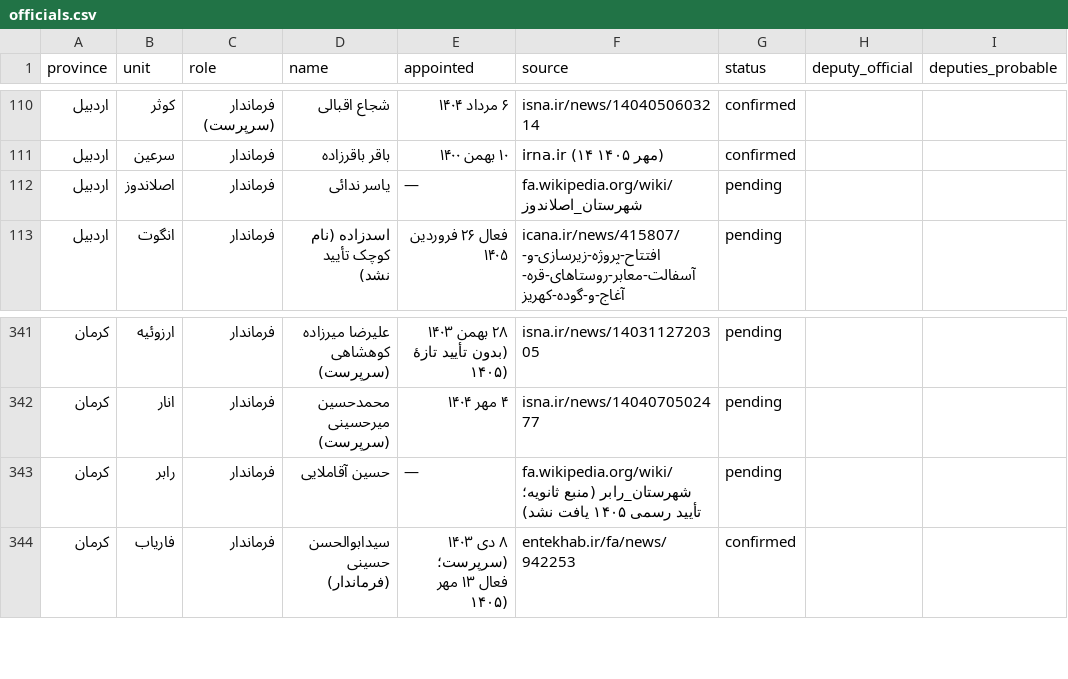
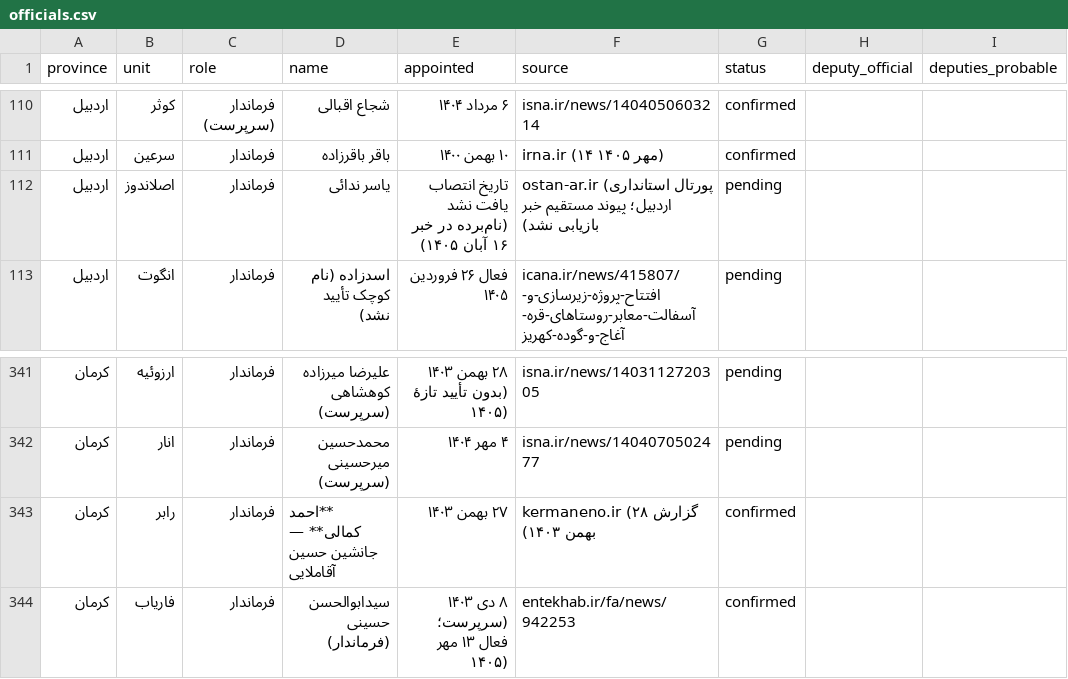
Before and after one commit to babaksos79/iran-civic-atlas, a CSV file: data/officials.csv, drawn as a sheet; only a part is shown, gaps mark what is left out; the diff covers the shown part only; the diff names each change by its address in the sheet, - before the commit and + after, or states it on an @@ line.

Commit message:
بستن ۷ مورد از ۱۹ خلأ ویکی‌پدیایی فصل ۹ با منابع تاریخ‌دار
نام پنج فرماندار کهنه بود و با شاهد ۱۴۰۳–۱۴۰۵ اصلاح شد (بوئین و میاندشت، چادگان، فارسان، بام و صفی‌آباد، رابر) و دو مورد هم سنددار شد (سرخه، عشق‌آباد). یک ردیف بدستون‌بندی‌شدهٔ سرخه هم اصلاح شد؛ دسته‌بندی و آمار پوشش در فصل ۹، README و کتابچه به‌روز شد.

```diff
--- a/data/officials.csv
+++ b/data/officials.csv
-E112 (appointed): —
+E112 (appointed): تاریخ انتصاب یافت نشد (نام‌برده در خبر ۱۶ آبان ۱۴۰۵)
-F112 (source): fa.wikipedia.org/wiki/شهرستان_اصلاندوز
+F112 (source): ostan-ar.ir (پورتال استانداری اردبیل؛ پیوند مستقیم خبر بازیابی نشد)
-D343 (name): حسین آقاملایی
+D343 (name): **احمد کمالی** — جانشین حسین آقاملایی
-E343 (appointed): —
+E343 (appointed): ۲۷ بهمن ۱۴۰۳
-F343 (source): fa.wikipedia.org/wiki/شهرستان_رابر (منبع ثانویه؛ تأیید رسمی ۱۴۰۵ یافت نشد)
+F343 (source): kermaneno.ir (گزارش ۲۸ بهمن ۱۴۰۳)
-G343 (status): pending
+G343 (status): confirmed
```
Also changed, not shown: 26 edited cells elsewhere in this file, 8 other files.
